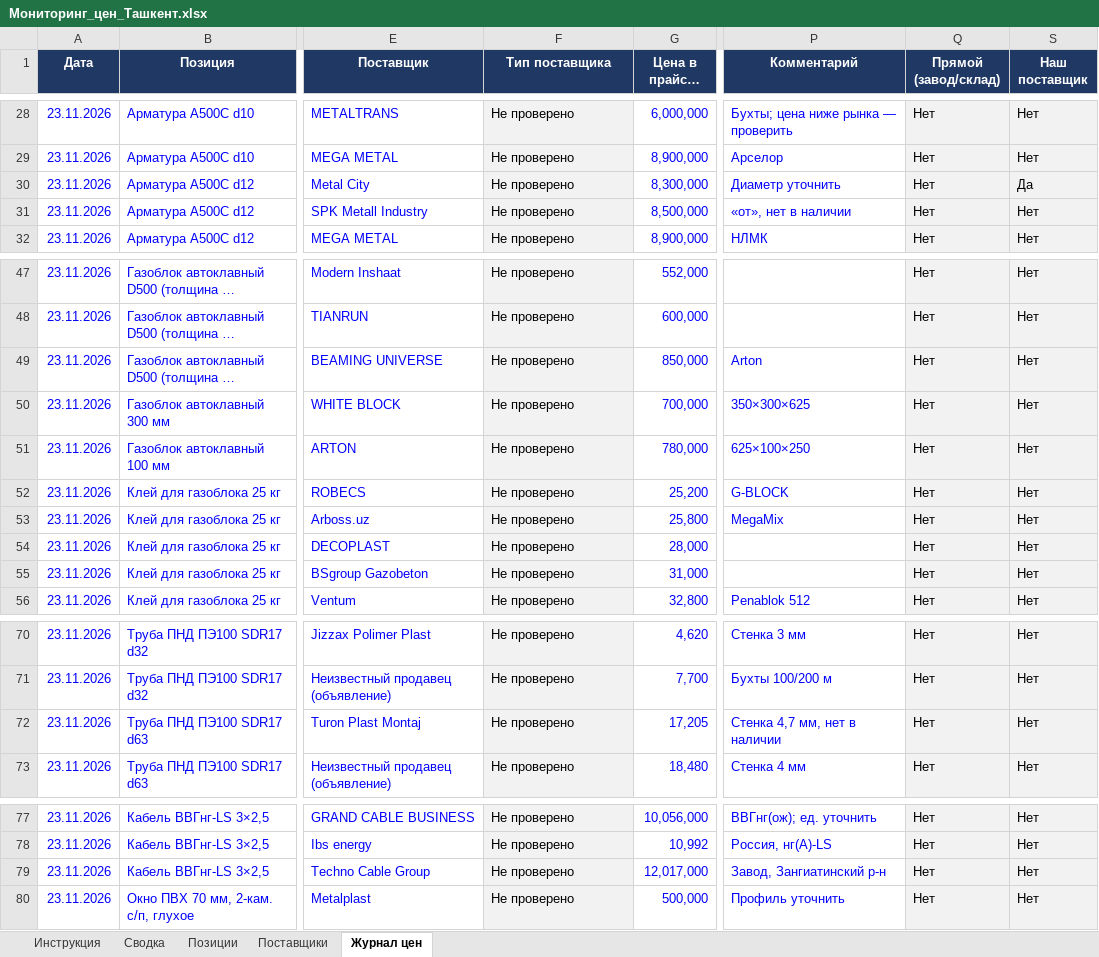
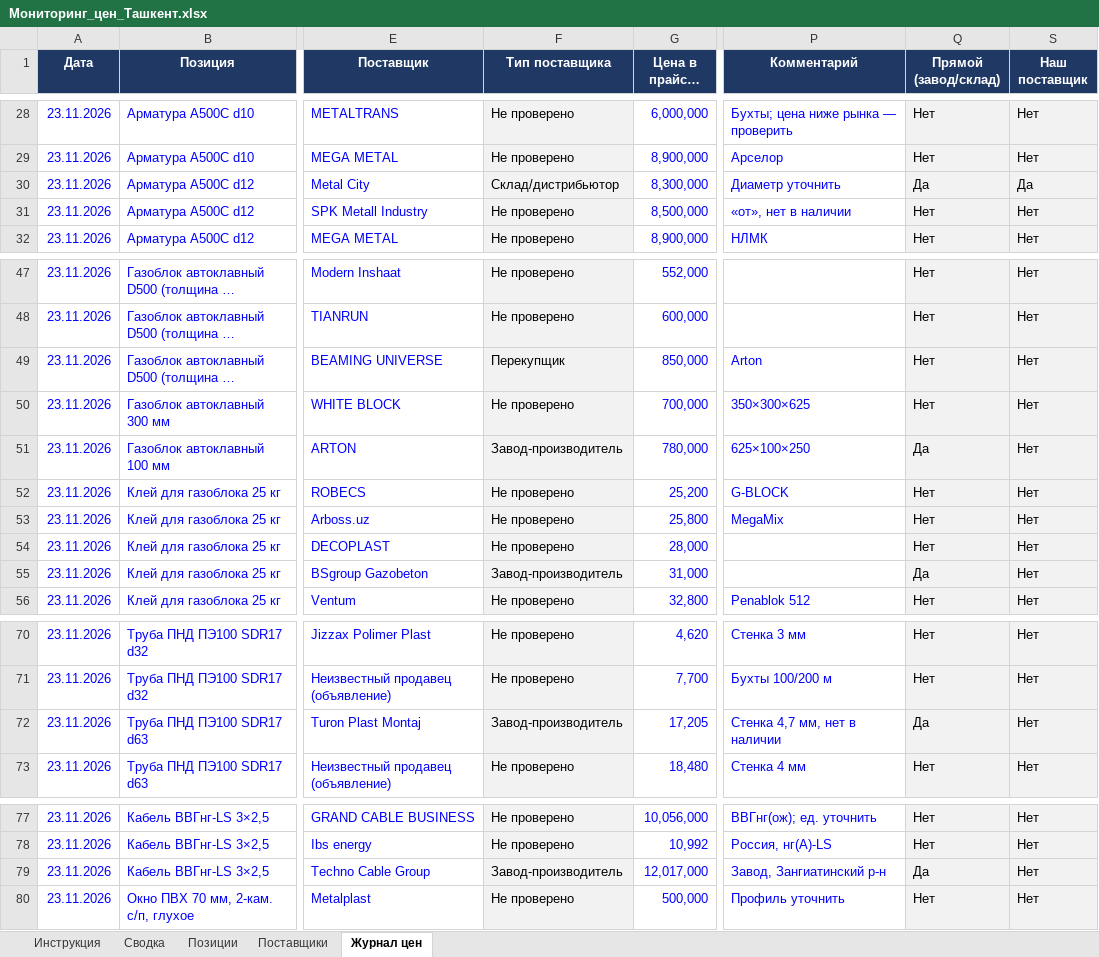
Before and after one commit to Semeev/test_seccondbrain, an Excel workbook: procurement/Мониторинг_цен_Ташкент.xlsx, sheet Журнал цен, drawn as a sheet; only a part is shown, gaps mark what is left out; long unchanged cells end in …; values as stored, in another font and other column widths than the file's, no borders; conditional formats not drawn; the diff covers the shown part only; the diff names each change by its address in the sheet, - before the commit and + after, or states it on an @@ line.

```diff
--- a/procurement/Мониторинг_цен_Ташкент.xlsx (sheet Журнал цен)
+++ b/procurement/Мониторинг_цен_Ташкент.xlsx (sheet Журнал цен)
-F30 (Тип поставщика): Не проверено
+F30 (Тип поставщика): Склад/дистрибьютор
-Q30 (Прямой (завод/склад)): Нет
+Q30 (Прямой (завод/склад)): Да
-F49 (Тип поставщика): Не проверено
+F49 (Тип поставщика): Перекупщик
-F51 (Тип поставщика): Не проверено
+F51 (Тип поставщика): Завод-производитель
-Q51 (Прямой (завод/склад)): Нет
+Q51 (Прямой (завод/склад)): Да
-F55 (Тип поставщика): Не проверено
+F55 (Тип поставщика): Завод-производитель
-Q55 (Прямой (завод/склад)): Нет
+Q55 (Прямой (завод/склад)): Да
-F72 (Тип поставщика): Не проверено
+F72 (Тип поставщика): Завод-производитель
-Q72 (Прямой (завод/склад)): Нет
+Q72 (Прямой (завод/склад)): Да
-F79 (Тип поставщика): Не проверено
+F79 (Тип поставщика): Завод-производитель
-Q79 (Прямой (завод/склад)): Нет
+Q79 (Прямой (завод/склад)): Да
```
Also changed, not shown: 10 added rows, 10 removed rows and 24 edited cells elsewhere in this sheet, sheet Сводка, sheet Поставщики, hidden cells, 7 other files.
